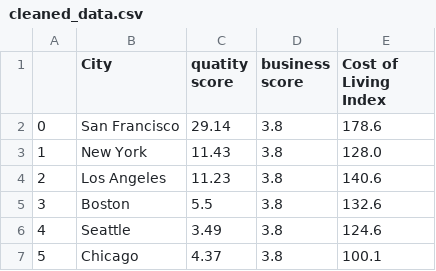
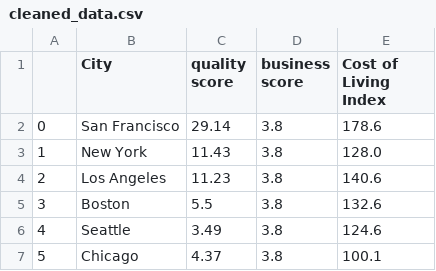
Before and after one commit to HappyM0f0/ClassProject2022, a CSV file: Data/cleaned_data.csv, drawn as a sheet; only a part is shown.

```diff
--- a/Data/cleaned_data.csv
+++ b/Data/cleaned_data.csv
@@ -1,2 +1,2 @@
-,City,quatity score,business score,Cost of Living Index
+,City,quality score,business score,Cost of Living Index
 0,San Francisco,29.14,3.8,178.6
```
Also changed, not shown: 2 other files.
